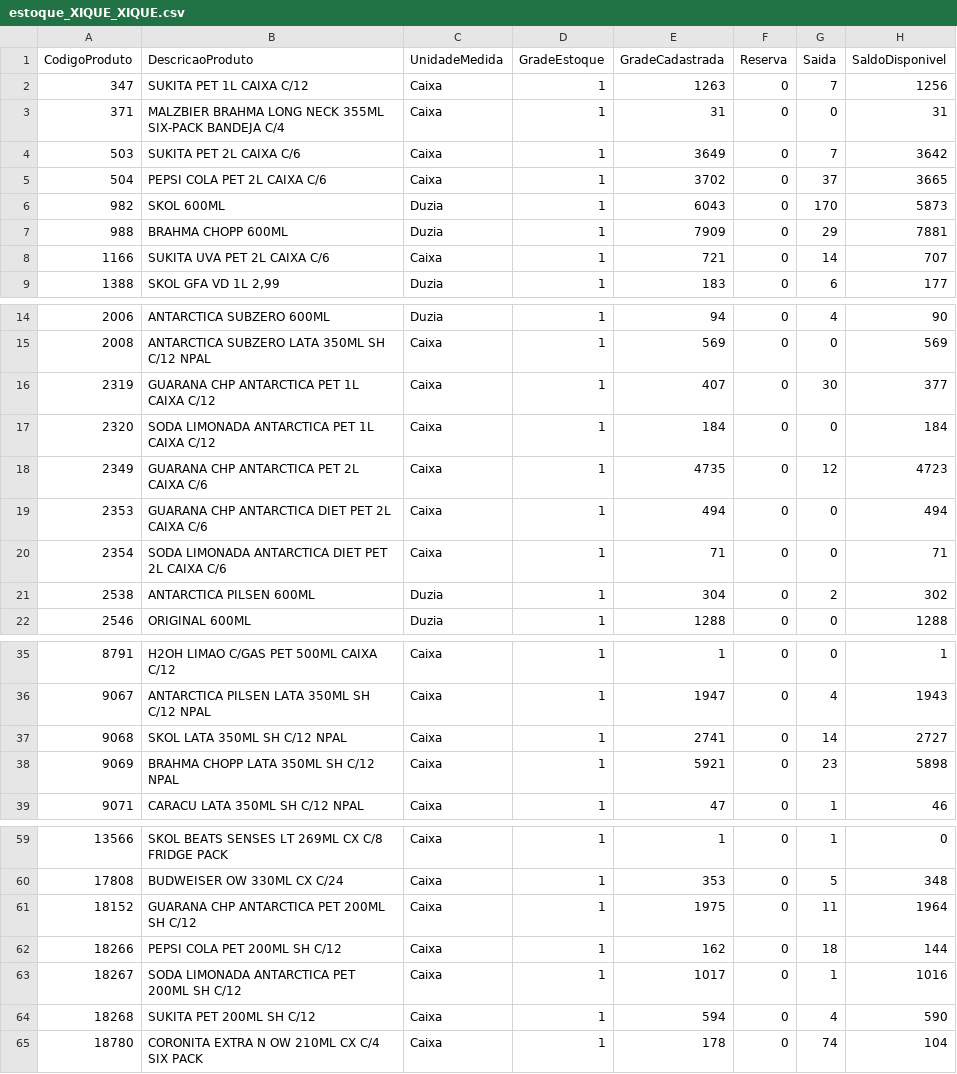
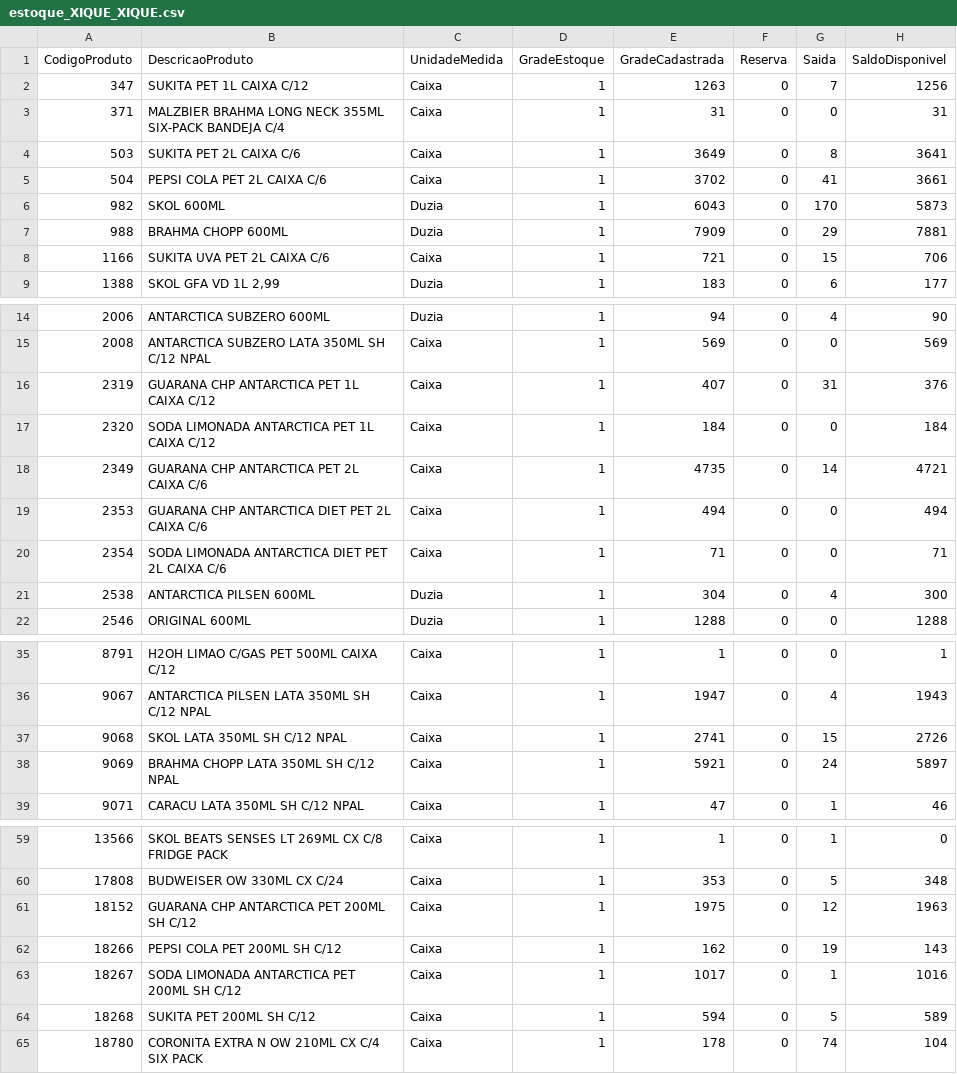
Before and after one commit to LarissaDiskol/estoque-base, a CSV file: estoque_XIQUE_XIQUE.csv, drawn as a sheet; only a part is shown, gaps mark what is left out; the diff covers the shown part only.

Commit message:
Add files via upload

```diff
--- a/estoque_XIQUE_XIQUE.csv
+++ b/estoque_XIQUE_XIQUE.csv
@@ -3,7 +3,7 @@
 371;MALZBIER BRAHMA LONG NECK 355ML SIX-PACK BANDEJA C/4;Caixa;1;31;0;0;31;
-503;SUKITA PET 2L CAIXA C/6;Caixa;1;3649;0;7;3642;
-504;PEPSI COLA PET 2L CAIXA C/6;Caixa;1;3702;0;37;3665;
+503;SUKITA PET 2L CAIXA C/6;Caixa;1;3649;0;8;3641;
+504;PEPSI COLA PET 2L CAIXA C/6;Caixa;1;3702;0;41;3661;
 982;SKOL 600ML;Duzia;1;6043;0;170;5873;
 988;BRAHMA CHOPP 600ML;Duzia;1;7909;0;29;7881;
-1166;SUKITA UVA PET 2L CAIXA C/6;Caixa;1;721;0;14;707;
+1166;SUKITA UVA PET 2L CAIXA C/6;Caixa;1;721;0;15;706;
 1388;SKOL GFA VD 1L 2,99;Duzia;1;183;0;6;177;
@@ -15,8 +15,8 @@
 2008;ANTARCTICA SUBZERO LATA 350ML SH C/12 NPAL;Caixa;1;569;0;0;569;
-2319;GUARANA CHP ANTARCTICA PET 1L CAIXA C/12;Caixa;1;407;0;30;377;
+2319;GUARANA CHP ANTARCTICA PET 1L CAIXA C/12;Caixa;1;407;0;31;376;
 2320;SODA LIMONADA ANTARCTICA PET 1L CAIXA C/12;Caixa;1;184;0;0;184;
-2349;GUARANA CHP ANTARCTICA PET 2L CAIXA C/6;Caixa;1;4735;0;12;4723;
+2349;GUARANA CHP ANTARCTICA PET 2L CAIXA C/6;Caixa;1;4735;0;14;4721;
 2353;GUARANA CHP ANTARCTICA DIET PET 2L CAIXA C/6;Caixa;1;494;0;0;494;
 2354;SODA LIMONADA ANTARCTICA DIET PET 2L CAIXA C/6;Caixa;1;71;0;0;71;
-2538;ANTARCTICA PILSEN 600ML;Duzia;1;304;0;2;302;
+2538;ANTARCTICA PILSEN 600ML;Duzia;1;304;0;4;300;
 2546;ORIGINAL 600ML;Duzia;1;1288;0;0;1288;
@@ -36,4 +36,4 @@
 9067;ANTARCTICA PILSEN LATA 350ML SH C/12 NPAL;Caixa;1;1947;0;4;1943;
-9068;SKOL LATA 350ML SH C/12 NPAL;Caixa;1;2741;0;14;2727;
-9069;BRAHMA CHOPP LATA 350ML SH C/12 NPAL;Caixa;1;5921;0;23;5898;
+9068;SKOL LATA 350ML SH C/12 NPAL;Caixa;1;2741;0;15;2726;
+9069;BRAHMA CHOPP LATA 350ML SH C/12 NPAL;Caixa;1;5921;0;24;5897;
 9071;CARACU LATA 350ML SH C/12 NPAL;Caixa;1;47;0;1;46;
@@ -60,6 +60,6 @@
 17808;BUDWEISER OW 330ML CX C/24;Caixa;1;353;0;5;348;
-18152;GUARANA CHP ANTARCTICA PET 200ML SH C/12;Caixa;1;1975;0;11;1964;
-18266;PEPSI COLA PET 200ML SH C/12;Caixa;1;162;0;18;144;
+18152;GUARANA CHP ANTARCTICA PET 200ML SH C/12;Caixa;1;1975;0;12;1963;
+18266;PEPSI COLA PET 200ML SH C/12;Caixa;1;162;0;19;143;
 18267;SODA LIMONADA ANTARCTICA PET 200ML SH C/12;Caixa;1;1017;0;1;1016;
-18268;SUKITA PET 200ML SH C/12;Caixa;1;594;0;4;590;
+18268;SUKITA PET 200ML SH C/12;Caixa;1;594;0;5;589;
 18780;CORONITA EXTRA N OW 210ML CX C/4 SIX PACK;Caixa;1;178;0;74;104;
```
Also changed, not shown: 8 edited cells elsewhere in this file.
